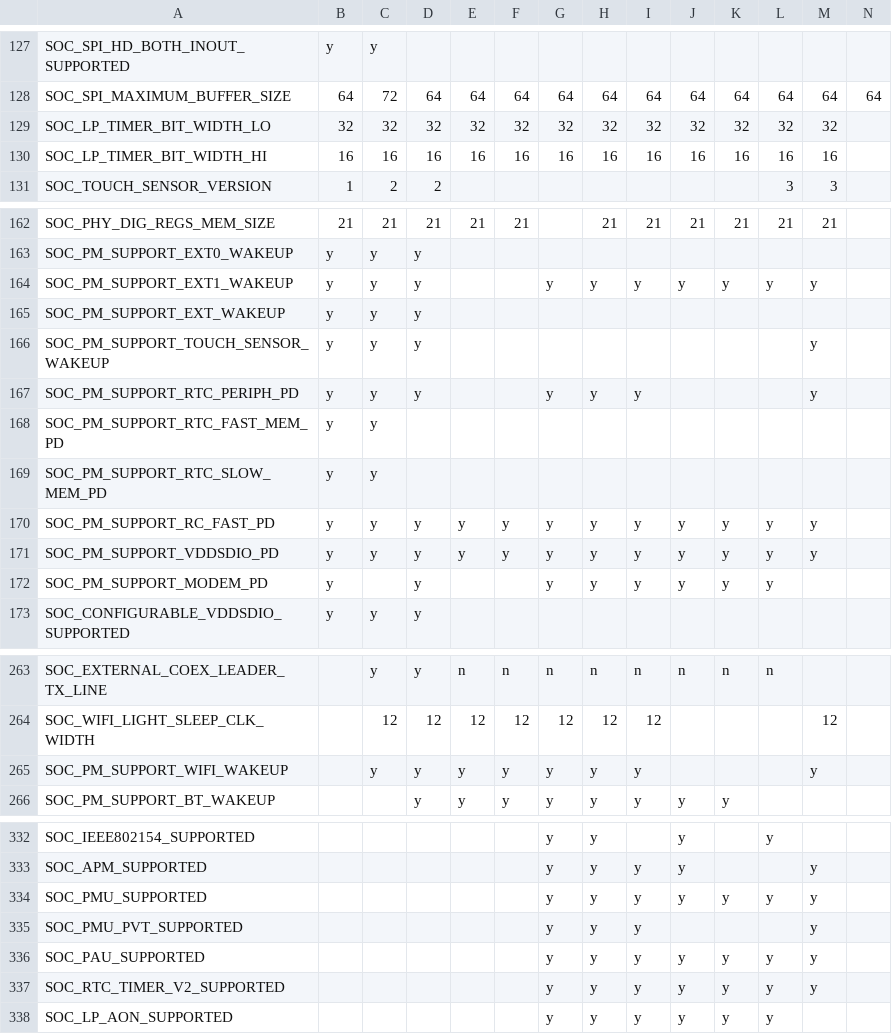
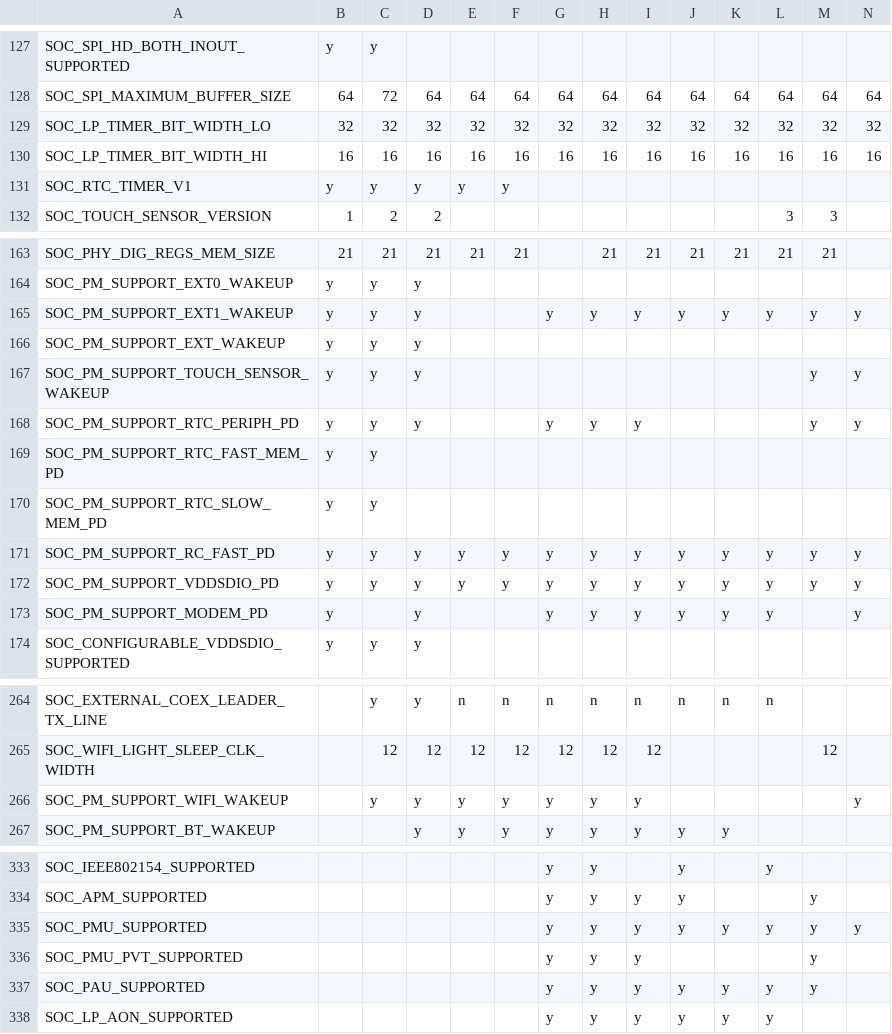
Before and after one commit to tanakamasayuki/ESP-IDF-SoC-Check, a CSV file: soc.csv, drawn as a sheet; only a part is shown, gaps mark what is left out; removed rows and columns are numbered as before the commit, all else as after; rows hold the shown columns only; the diff covers the shown part only; the diff names each change by its address in the sheet, - before the commit and + after, or states it on an @@ line.

```diff
--- a/soc.csv
+++ b/soc.csv
-N129: (empty)
+N129: 32
-N130: (empty)
+N130: 16
+row 131: SOC_RTC_TIMER_V1 | y | y | y | y | y
-N165: (empty)
+N165: y
-N167:N168: (empty)
+N167:N168: y
-N171:N173: (empty)
+N171:N173: y
-M266: y
+M266: (empty)
-N266: (empty)
+N266: y
-N335: (empty)
+N335: y
-row 337: SOC_RTC_TIMER_V2_SUPPORTED |  |  |  |  |  | y | y | y | y | y | y | y
```
Also changed, not shown: 3 added rows, 1 removed row and 18 edited cells elsewhere in this file, 1 other file.
